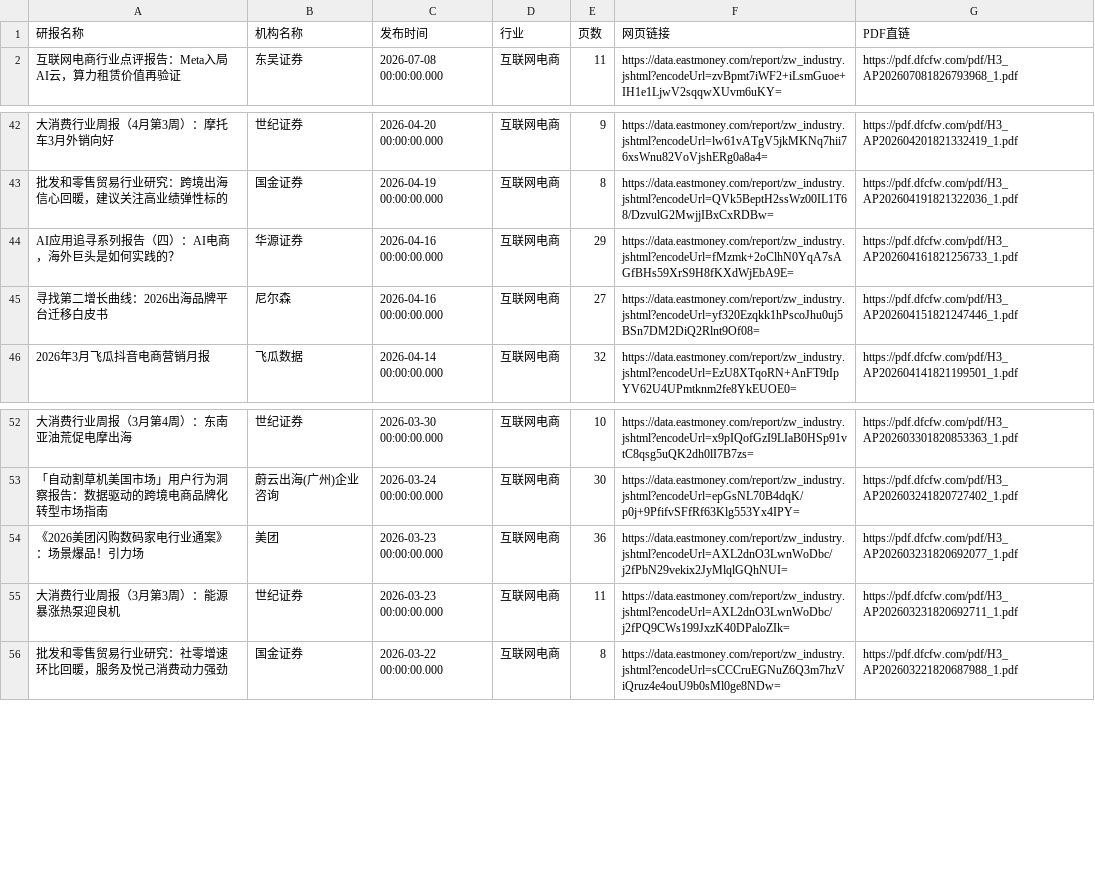
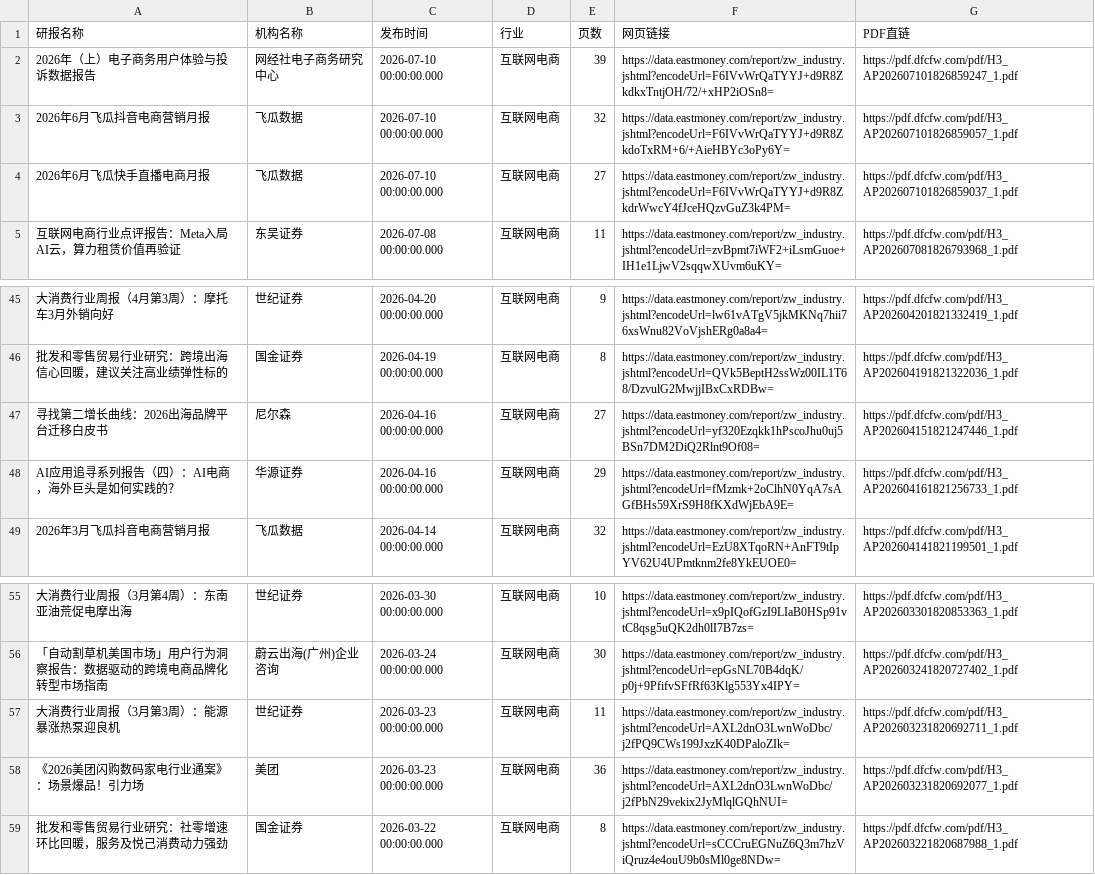
Before and after one commit to 19138999001tf-tech/report, a CSV file: eastmoney/互联网电商.csv, drawn as a sheet; only a part is shown, gaps mark what is left out.

```diff
--- a/eastmoney/互联网电商.csv
+++ b/eastmoney/互联网电商.csv
@@ -1,2 +1,5 @@
 研报名称,机构名称,发布时间,行业,页数,网页链接,PDF直链
+2026年（上）电子商务用户体验与投诉数据报告,网经社电子商务研究中心,2026-07-10 00:00:00.000,互联网电商,39,https://data.eastmoney.com/report/zw_industry.jshtml?encodeUrl=F6IVvWrQaTYYJ+d9R8ZkdkxTntjOH/72/+xHP2iOSn8=,https://pdf.dfcfw.com/pdf/H3_AP202607101826859247_1.pdf
+2026年6月飞瓜抖音电商营销月报,飞瓜数据,2026-07-10 00:00:00.000,互联网电商,32,https://data.eastmoney.com/report/zw_industry.jshtml?encodeUrl=F6IVvWrQaTYYJ+d9R8ZkdoTxRM+6/+AieHBYc3oPy6Y=,https://pdf.dfcfw.com/pdf/H3_AP202607101826859057_1.pdf
+2026年6月飞瓜快手直播电商月报,飞瓜数据,2026-07-10 00:00:00.000,互联网电商,27,https://data.eastmoney.com/report/zw_industry.jshtml?encodeUrl=F6IVvWrQaTYYJ+d9R8ZkdrWwcY4fJceHQzvGuZ3k4PM=,https://pdf.dfcfw.com/pdf/H3_AP202607101826859037_1.pdf
 互联网电商行业点评报告：Meta入局AI云，算力租赁价值再验证,东吴证券,2026-07-08 00:00:00.000,互联网电商,11,https://data.eastmoney.com/report/zw_industry.jshtml?encodeUrl=zvBpmt7iWF2+iLsmGuoe+IH1e1LjwV2sqqwXUvm6uKY=,https://pdf.dfcfw.com/pdf/H3_AP202607081826793968_1.pdf
@@ -43,4 +46,4 @@
 批发和零售贸易行业研究：跨境出海信心回暖，建议关注高业绩弹性标的,国金证券,2026-04-19 00:00:00.000,互联网电商,8,https://data.eastmoney.com/report/zw_industry.jshtml?encodeUrl=QVk5BeptH2ssWz00IL1T68/DzvulG2MwjjIBxCxRDBw=,https://pdf.dfcfw.com/pdf/H3_AP202604191821322036_1.pdf
+寻找第二增长曲线：2026出海品牌平台迁移白皮书,尼尔森,2026-04-16 00:00:00.000,互联网电商,27,https://data.eastmoney.com/report/zw_industry.jshtml?encodeUrl=yf320Ezqkk1hPscoJhu0uj5BSn7DM2DiQ2Rlnt9Of08=,https://pdf.dfcfw.com/pdf/H3_AP202604151821247446_1.pdf
 AI应用追寻系列报告（四）：AI电商，海外巨头是如何实践的？,华源证券,2026-04-16 00:00:00.000,互联网电商,29,https://data.eastmoney.com/report/zw_industry.jshtml?encodeUrl=fMzmk+2oClhN0YqA7sAGfBHs59XrS9H8fKXdWjEbA9E=,https://pdf.dfcfw.com/pdf/H3_AP202604161821256733_1.pdf
-寻找第二增长曲线：2026出海品牌平台迁移白皮书,尼尔森,2026-04-16 00:00:00.000,互联网电商,27,https://data.eastmoney.com/report/zw_industry.jshtml?encodeUrl=yf320Ezqkk1hPscoJhu0uj5BSn7DM2DiQ2Rlnt9Of08=,https://pdf.dfcfw.com/pdf/H3_AP202604151821247446_1.pdf
 2026年3月飞瓜抖音电商营销月报,飞瓜数据,2026-04-14 00:00:00.000,互联网电商,32,https://data.eastmoney.com/report/zw_industry.jshtml?encodeUrl=EzU8XTqoRN+AnFT9tIpYV62U4UPmtknm2fe8YkEUOE0=,https://pdf.dfcfw.com/pdf/H3_AP202604141821199501_1.pdf
@@ -53,4 +56,4 @@ AI应用追寻系列报告（四）：AI电商，海外巨头是如何实践的
 「自动割草机美国市场」用户行为洞察报告：数据驱动的跨境电商品牌化转型市场指南,蔚云出海(广州)企业咨询,2026-03-24 00:00:00.000,互联网电商,30,https://data.eastmoney.com/report/zw_industry.jshtml?encodeUrl=epGsNL70B4dqK/p0j+9PfifvSFfRf63Klg553Yx4IPY=,https://pdf.dfcfw.com/pdf/H3_AP202603241820727402_1.pdf
+大消费行业周报（3月第3周）：能源暴涨热泵迎良机,世纪证券,2026-03-23 00:00:00.000,互联网电商,11,https://data.eastmoney.com/report/zw_industry.jshtml?encodeUrl=AXL2dnO3LwnWoDbc/j2fPQ9CWs199JxzK40DPaloZIk=,https://pdf.dfcfw.com/pdf/H3_AP202603231820692711_1.pdf
 《2026美团闪购数码家电行业通案》：场景爆品！引力场,美团,2026-03-23 00:00:00.000,互联网电商,36,https://data.eastmoney.com/report/zw_industry.jshtml?encodeUrl=AXL2dnO3LwnWoDbc/j2fPbN29vekix2JyMlqlGQhNUI=,https://pdf.dfcfw.com/pdf/H3_AP202603231820692077_1.pdf
-大消费行业周报（3月第3周）：能源暴涨热泵迎良机,世纪证券,2026-03-23 00:00:00.000,互联网电商,11,https://data.eastmoney.com/report/zw_industry.jshtml?encodeUrl=AXL2dnO3LwnWoDbc/j2fPQ9CWs199JxzK40DPaloZIk=,https://pdf.dfcfw.com/pdf/H3_AP202603231820692711_1.pdf
 批发和零售贸易行业研究：社零增速环比回暖，服务及悦己消费动力强劲,国金证券,2026-03-22 00:00:00.000,互联网电商,8,https://data.eastmoney.com/report/zw_industry.jshtml?encodeUrl=sCCCruEGNuZ6Q3m7hzViQruz4e4ouU9b0sMl0ge8NDw=,https://pdf.dfcfw.com/pdf/H3_AP202603221820687988_1.pdf
```
Also changed, not shown: eastmoney/专用设备.csv, eastmoney/化学原料.csv, 35 other files.
